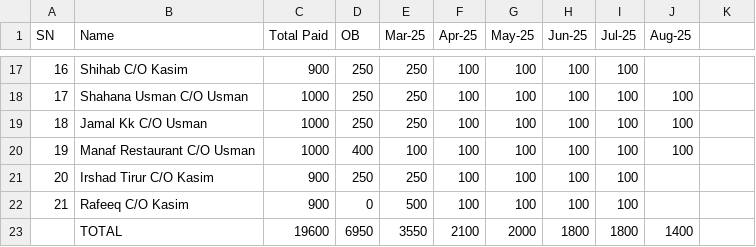
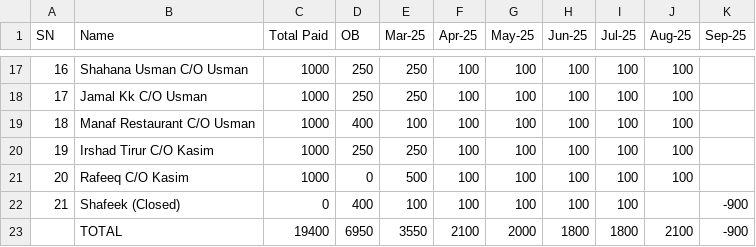
Before and after one commit to inventory-choco/avadhi-nidhi-loan, a CSV file: payments.csv, drawn as a sheet; only a part is shown, gaps mark what is left out; the diff covers the shown part only.

```diff
--- a/payments.csv
+++ b/payments.csv
@@ -1 +1 @@
-SN,Name,Total Paid,OB,Mar-25,Apr-25,May-25,Jun-25,Jul-25,Aug-25
+SN,Name,Total Paid,OB,Mar-25,Apr-25,May-25,Jun-25,Jul-25,Aug-25,Sep-25
@@ -17,7 +17,7 @@ SN,Name,Total Paid,OB,Mar-25,Apr-25,May-25,Jun-25,Jul-25,Aug-25
-16,Shihab C/O Kasim,900,250,250,100,100,100,100,
-17,Shahana Usman C/O Usman,1000,250,250,100,100,100,100,100
-18,Jamal Kk C/O Usman,1000,250,250,100,100,100,100,100
-19,Manaf Restaurant C/O Usman,1000,400,100,100,100,100,100,100
-20,Irshad Tirur C/O Kasim,900,250,250,100,100,100,100,
-21,Rafeeq C/O Kasim,900,0,500,100,100,100,100,
-,TOTAL,19600,6950,3550,2100,2000,1800,1800,1400
+16,Shahana Usman C/O Usman,1000,250,250,100,100,100,100,100,
+17,Jamal Kk C/O Usman,1000,250,250,100,100,100,100,100,
+18,Manaf Restaurant C/O Usman,1000,400,100,100,100,100,100,100,
+19,Irshad Tirur C/O Kasim,1000,250,250,100,100,100,100,100,
+20,Rafeeq C/O Kasim,1000,0,500,100,100,100,100,100,
+21,Shafeek (Closed),0,400,100,100,100,100,100,,-900
+,TOTAL,19400,6950,3550,2100,2000,1800,1800,2100,-900
```
Also changed, not shown: 30 edited cells elsewhere in this file, Loan.csv.
